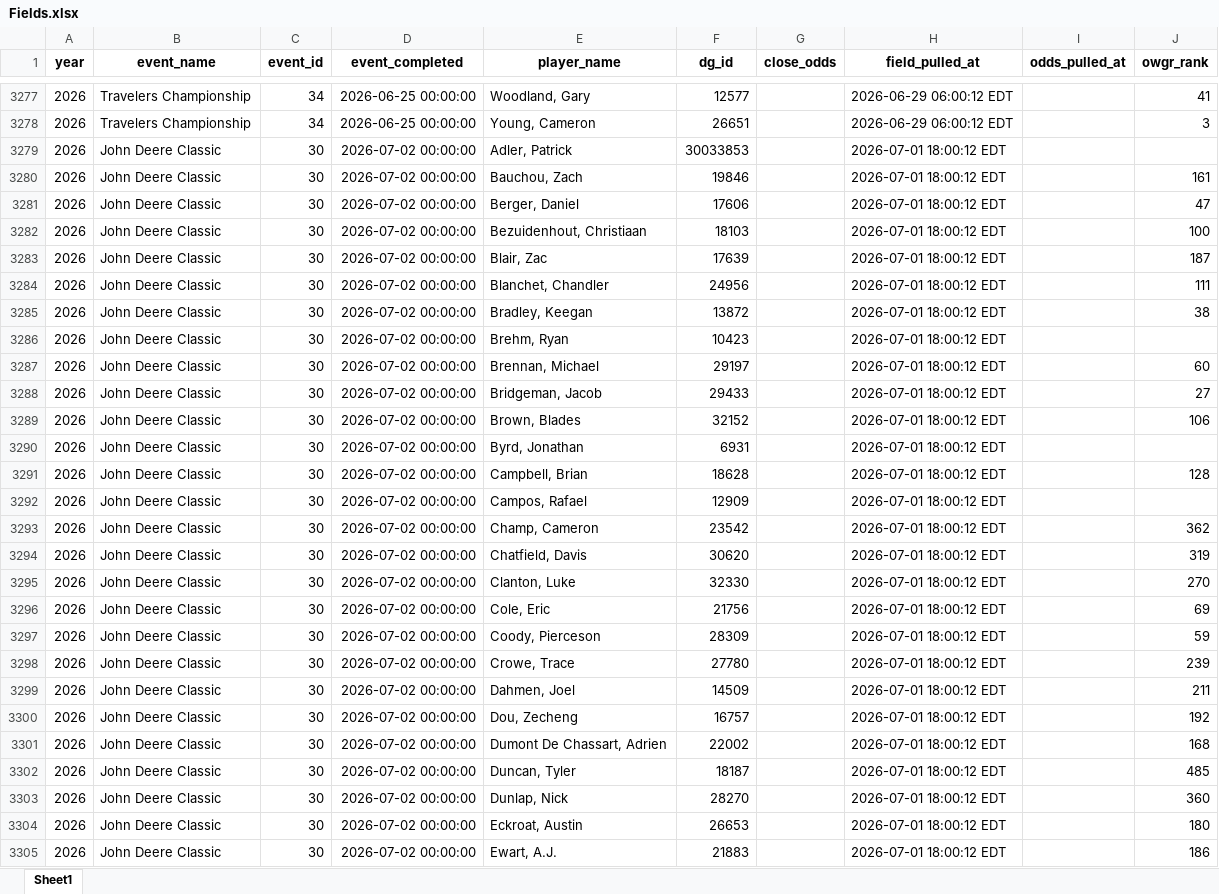
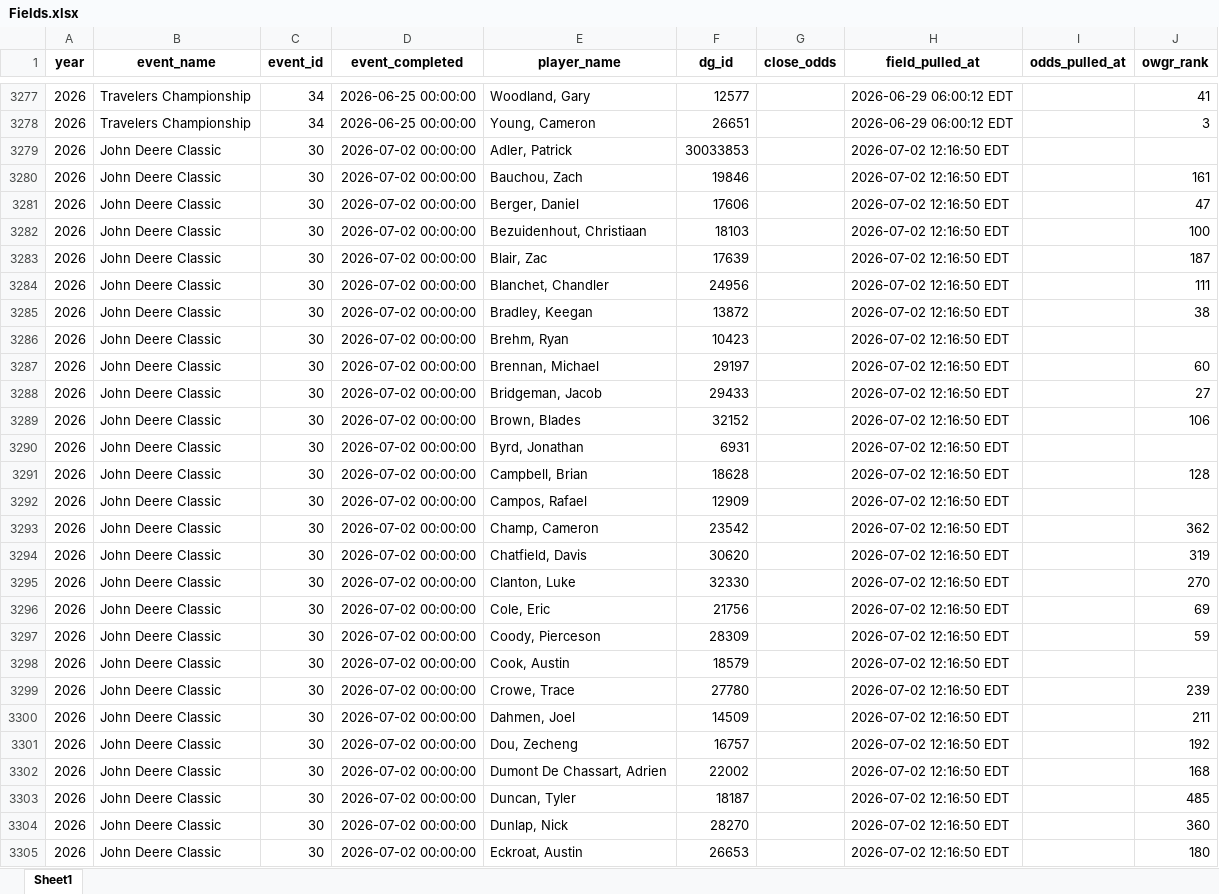
Before and after one commit to nayjaycee/TourStats, an Excel workbook: Data/in Use/Fields.xlsx, sheet Sheet1, drawn as a sheet; only a part is shown, gaps mark what is left out; values as stored, in another font and other column widths than the file's, no borders; the diff covers the shown part only; the diff names each change by its address in the sheet, - before the commit and + after, or states it on an @@ line.

Commit message:
data: field/odds refresh 2026-07-02 12:16 ET

```diff
--- a/Data/in Use/Fields.xlsx (sheet Sheet1)
+++ b/Data/in Use/Fields.xlsx (sheet Sheet1)
-H3279:H3305 (field_pulled_at): 2026-07-01 18:00:12 EDT
+H3279:H3305 (field_pulled_at): 2026-07-02 12:16:50 EDT
-E3298 (player_name): Crowe, Trace
+E3298 (player_name): Cook, Austin
-F3298 (dg_id): 27780
+F3298 (dg_id): 18579
-J3298 (owgr_rank): 239
+J3298 (owgr_rank): (empty)
-E3299 (player_name): Dahmen, Joel
+E3299 (player_name): Crowe, Trace
-F3299 (dg_id): 14509
+F3299 (dg_id): 27780
-J3299 (owgr_rank): 211
+J3299 (owgr_rank): 239
-E3300 (player_name): Dou, Zecheng
+E3300 (player_name): Dahmen, Joel
-F3300 (dg_id): 16757
+F3300 (dg_id): 14509
-J3300 (owgr_rank): 192
+J3300 (owgr_rank): 211
-E3301 (player_name): Dumont De Chassart, Adrien
+E3301 (player_name): Dou, Zecheng
-F3301 (dg_id): 22002
+F3301 (dg_id): 16757
-J3301 (owgr_rank): 168
+J3301 (owgr_rank): 192
-E3302 (player_name): Duncan, Tyler
+E3302 (player_name): Dumont De Chassart, Adrien
-F3302 (dg_id): 18187
+F3302 (dg_id): 22002
-J3302 (owgr_rank): 485
+J3302 (owgr_rank): 168
-E3303 (player_name): Dunlap, Nick
+E3303 (player_name): Duncan, Tyler
-F3303 (dg_id): 28270
+F3303 (dg_id): 18187
-J3303 (owgr_rank): 360
+J3303 (owgr_rank): 485
-E3304 (player_name): Eckroat, Austin
+E3304 (player_name): Dunlap, Nick
-F3304 (dg_id): 26653
+F3304 (dg_id): 28270
-J3304 (owgr_rank): 180
+J3304 (owgr_rank): 360
-E3305 (player_name): Ewart, A.J.
+E3305 (player_name): Eckroat, Austin
-F3305 (dg_id): 21883
+F3305 (dg_id): 26653
-J3305 (owgr_rank): 186
+J3305 (owgr_rank): 180
```
Also changed, not shown: 516 edited cells elsewhere in this sheet, Data/in Use/All_players.xlsx, 4 other files.
